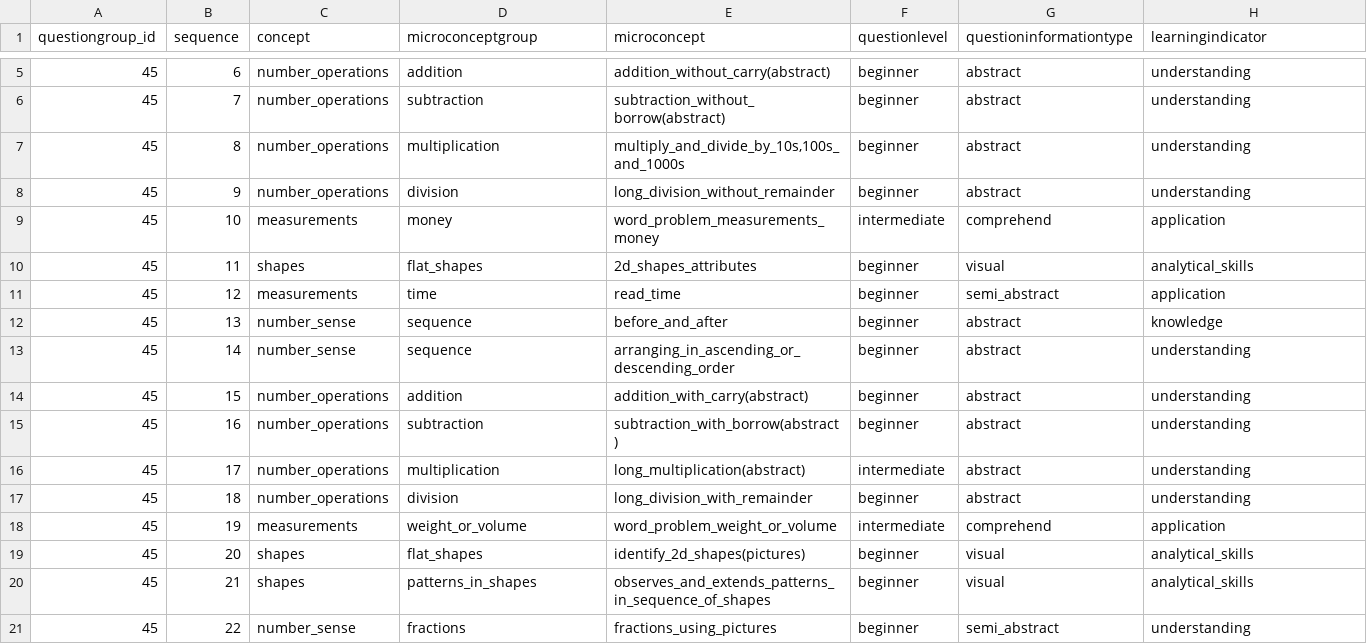
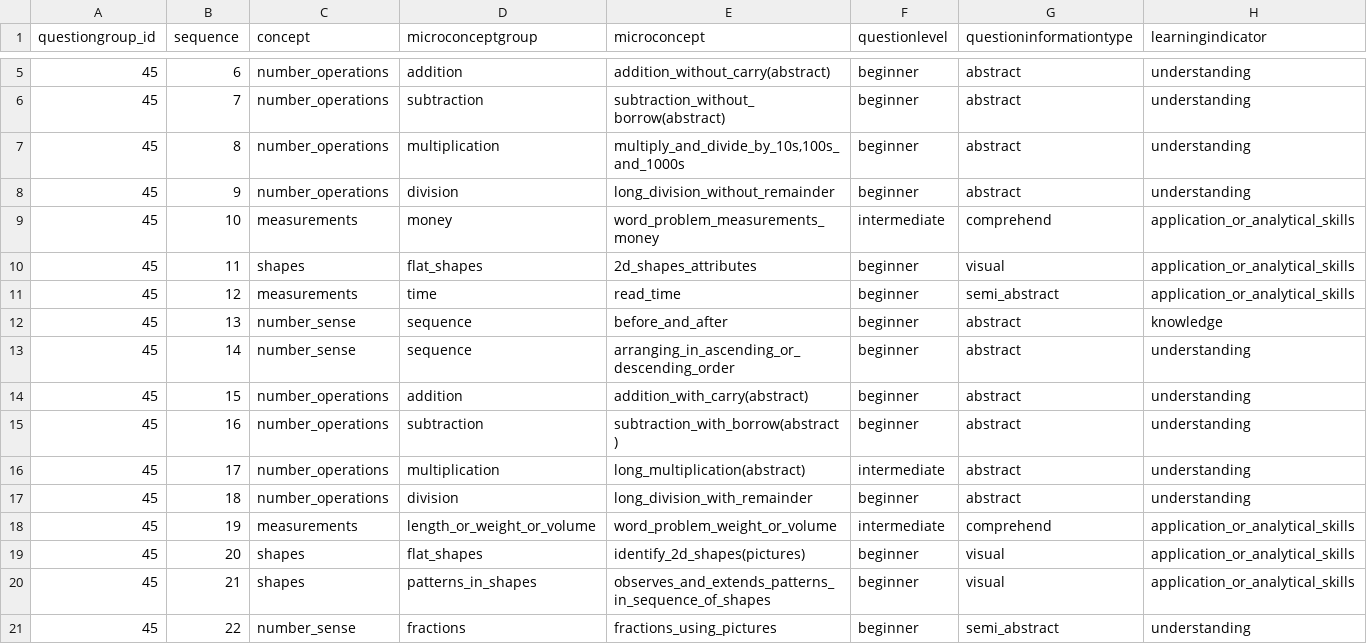
Before and after one commit to klpdotorg/ilp, a CSV file: apps/assessments/management/commands/csv/gpcontest_concepts/update_questiondetails/45_class4.csv, drawn as a sheet; only a part is shown, gaps mark what is left out.

Commit message:
Update 45_class4.csv

```diff
--- a/apps/assessments/management/commands/csv/gpcontest_concepts/update_questiondetails/45_class4.csv
+++ b/apps/assessments/management/commands/csv/gpcontest_concepts/update_questiondetails/45_class4.csv
@@ -8,5 +8,5 @@ questiongroup_id|sequence|concept|microconceptgroup|microconcept|questionlevel|q
 45|9|number_operations|division|long_division_without_remainder|beginner|abstract|understanding
-45|10|measurements|money|word_problem_measurements_money|intermediate|comprehend|application
-45|11|shapes|flat_shapes|2d_shapes_attributes|beginner|visual|analytical_skills
-45|12|measurements|time|read_time|beginner|semi_abstract|application
+45|10|measurements|money|word_problem_measurements_money|intermediate|comprehend|application_or_analytical_skills
+45|11|shapes|flat_shapes|2d_shapes_attributes|beginner|visual|application_or_analytical_skills
+45|12|measurements|time|read_time|beginner|semi_abstract|application_or_analytical_skills
 45|13|number_sense|sequence|before_and_after|beginner|abstract|knowledge
@@ -17,5 +17,5 @@ questiongroup_id|sequence|concept|microconceptgroup|microconcept|questionlevel|q
 45|18|number_operations|division|long_division_with_remainder|beginner|abstract|understanding
-45|19|measurements|weight_or_volume|word_problem_weight_or_volume|intermediate|comprehend|application
-45|20|shapes|flat_shapes|identify_2d_shapes(pictures)|beginner|visual|analytical_skills
-45|21|shapes|patterns_in_shapes|observes_and_extends_patterns_in_sequence_of_shapes|beginner|visual|analytical_skills
+45|19|measurements|length_or_weight_or_volume|word_problem_weight_or_volume|intermediate|comprehend|application_or_analytical_skills
+45|20|shapes|flat_shapes|identify_2d_shapes(pictures)|beginner|visual|application_or_analytical_skills
+45|21|shapes|patterns_in_shapes|observes_and_extends_patterns_in_sequence_of_shapes|beginner|visual|application_or_analytical_skills
 45|22|number_sense|fractions|fractions_using_pictures|beginner|semi_abstract|understanding
```
